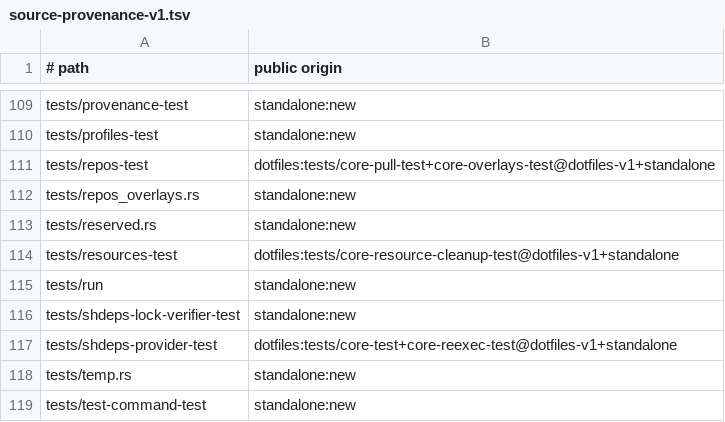
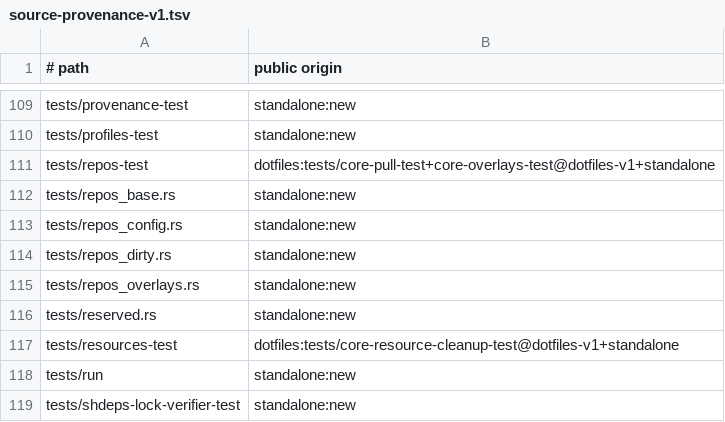
Before and after one commit to cgraf78/dot, a TSV file: docs/source-provenance-v1.tsv, drawn as a sheet; only a part is shown, gaps mark what is left out; the shorter side is filled out with more unchanged rows; the diff names each change by its address in the sheet, - before the commit and + after, or states it on an @@ line.

Commit message:
Port repos base dispatch, config, and dirty checks to Rust
Summary
  port base topology dispatch (`_base_repo_exists`, `_base_git`)
  behind `repos_base` with explicit topology state; model
  selection stays shell-side until `init.sh` is ported
  port `lib/dot/repos/config.sh` behind `repos_config`, reusing
  the `overlays` worktree/url/origin helpers instead of
  duplicating them, plus upstream detection and repo-config
  enforcement
  port `lib/dot/repos/dirty.sh` behind `repos_dirty`: dirty
  detection, upstream resolution, remote-match repair, and
  mtime-noise normalization, with sequential evaluation where
  the shell fans out (silent best-effort probes, unobservable)
  parity decisions:
  - an empty `diff-index` listing still runs one empty
    herestring iteration, so clean trees refuse `match_ref`
    (unreachable in practice: both callers guard on dirty)
  - `_dirty_files_match_remote` ignores its arguments and uses
    `_base_git` plus `$HOME`; tests drive HOME/topology
  - name the seven-field sync remainder glued (`git|x` never
    matches `git`), like shell `read`
  register the modules and the new test files in the source
  provenance inventory

Testing
  `cargo test --locked` green (10 `repos_base`, 7
  `repos_config`, 8 `repos_dirty`, plus the existing suites)
  `cargo clippy --locked --all-targets` clean
  `cargo fmt --check` clean
  `RUSTDOCFLAGS='-D missing-docs' cargo doc --locked --no-deps`
  clean
  `bash tests/run` 28/28 incl. `provenance-test`

```diff
--- a/docs/source-provenance-v1.tsv
+++ b/docs/source-provenance-v1.tsv
+row 112: tests/repos_base.rs | standalone:new
+row 113: tests/repos_config.rs | standalone:new
+row 114: tests/repos_dirty.rs | standalone:new
```
Also changed, not shown: 8 other files.
